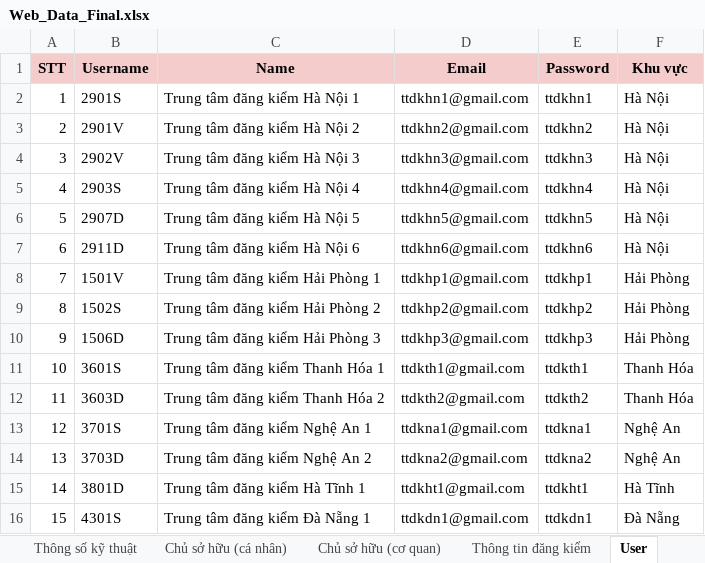
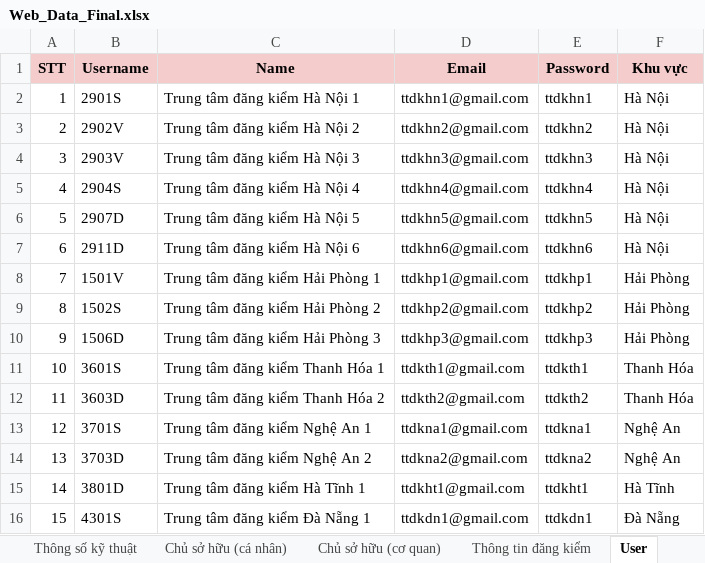
Before and after one commit to 11TnM06/registry-total, an Excel workbook: registry-total-backend/src/main/resources/Web_Data_Final.xlsx, sheet User, drawn as a sheet; values as stored, in another font and other column widths than the file's, no borders; the diff names each change by its address in the sheet, - before the commit and + after, or states it on an @@ line.

Commit message:
add multiple users

```diff
--- a/registry-total-backend/src/main/resources/Web_Data_Final.xlsx (sheet User)
+++ b/registry-total-backend/src/main/resources/Web_Data_Final.xlsx (sheet User)
-B3 (Username): 2901V
+B3 (Username): 2902V
-B4 (Username): 2902V
+B4 (Username): 2903V
-B5 (Username): 2903S
+B5 (Username): 2904S
```
Also changed, not shown: 6 other files.
